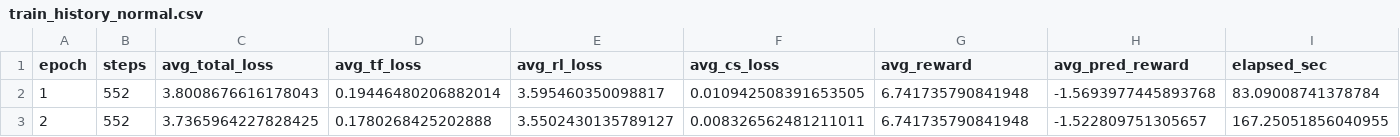
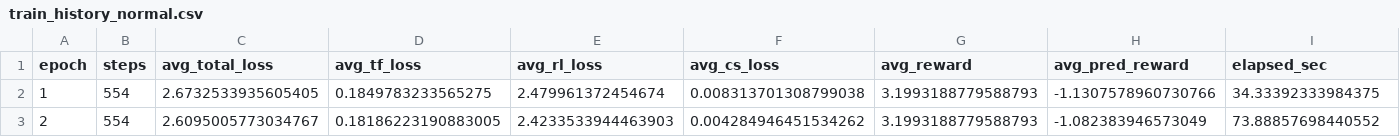
Before and after one commit to sunggyeong/TC_HO, a CSV file: results_paper/train_history_normal.csv, drawn as a sheet; only a part is shown; the diff covers the shown part only; the diff names each change by its address in the sheet, - before the commit and + after, or states it on an @@ line.

```diff
--- a/results_paper/train_history_normal.csv
+++ b/results_paper/train_history_normal.csv
-B2:B3 (steps): 552
+B2:B3 (steps): 554
-C2 (avg_total_loss): 3.8008676616178043
+C2 (avg_total_loss): 2.6732533935605405
-D2 (avg_tf_loss): 0.19446480206882014
+D2 (avg_tf_loss): 0.1849783233565275
-E2 (avg_rl_loss): 3.595460350098817
+E2 (avg_rl_loss): 2.479961372454674
-F2 (avg_cs_loss): 0.010942508391653505
+F2 (avg_cs_loss): 0.008313701308799038
-G2:G3 (avg_reward): 6.741735790841948
+G2:G3 (avg_reward): 3.1993188779588793
-H2 (avg_pred_reward): -1.5693977445893768
+H2 (avg_pred_reward): -1.1307578960730766
-I2 (elapsed_sec): 83.09008741378784
+I2 (elapsed_sec): 34.33392333984375
-C3 (avg_total_loss): 3.7365964227828425
+C3 (avg_total_loss): 2.6095005773034767
-D3 (avg_tf_loss): 0.1780268425202888
+D3 (avg_tf_loss): 0.18186223190883005
-E3 (avg_rl_loss): 3.5502430135789127
+E3 (avg_rl_loss): 2.4233533944463903
-F3 (avg_cs_loss): 0.008326562481211011
+F3 (avg_cs_loss): 0.004284946451534262
-H3 (avg_pred_reward): -1.522809751305657
+H3 (avg_pred_reward): -1.082383946573049
-I3 (elapsed_sec): 167.25051856040955
+I3 (elapsed_sec): 73.88857698440552
```
Also changed, not shown: 5 added rows and 32 edited cells elsewhere in this file, results_eval/normal/exp_paper_runs.csv, results_eval/normal/exp_paper_summary.csv, 15 other files.
